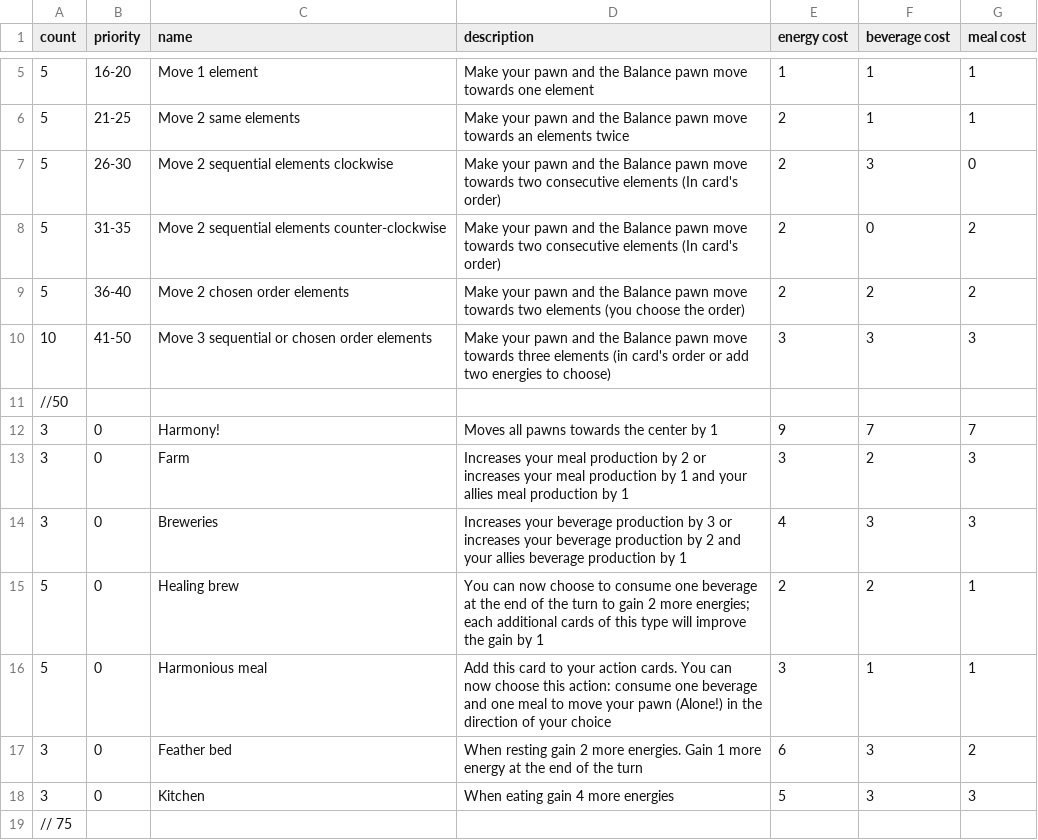
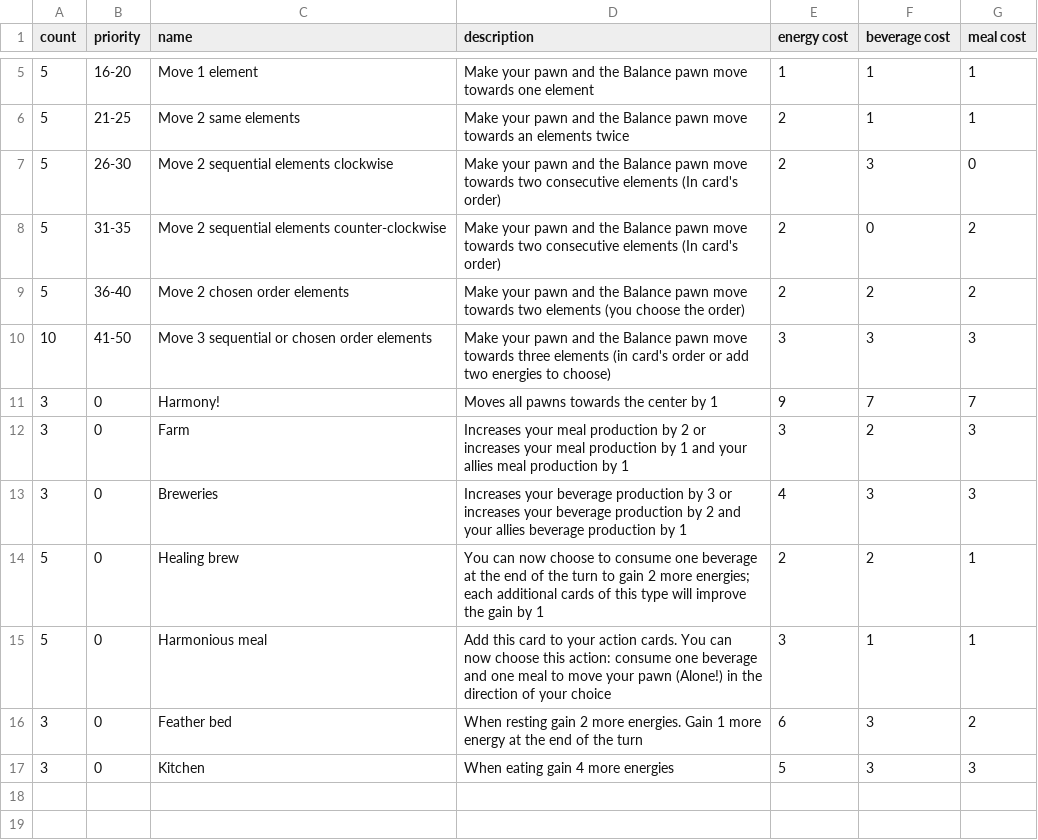
Before and after one commit to Feaisil/Harmony, a CSV file: harmony-cards.csv, drawn as a sheet; only a part is shown, gaps mark what is left out; the diff names each change by its address in the sheet, - before the commit and + after, or states it on an @@ line.

Commit message:
Removing comments in CSV, preventing errors

```diff
--- a/harmony-cards.csv
+++ b/harmony-cards.csv
-row 11: //50
-row 19: // 75
```
